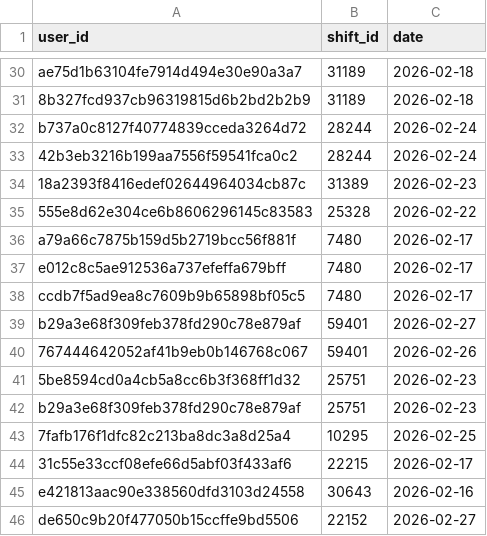
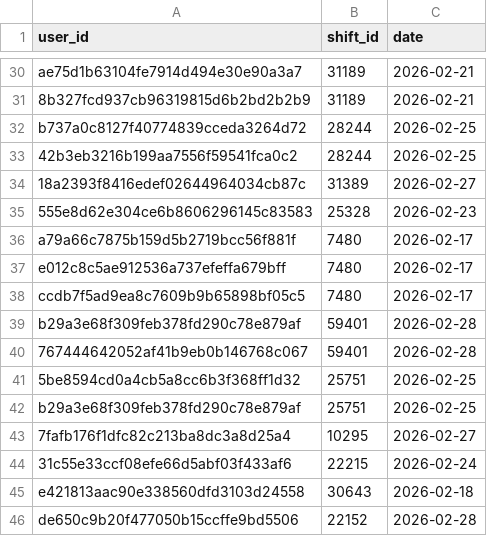
Before and after one commit to iTonyJah/ml-hackathon, a CSV file: data/validation/apply.csv, drawn as a sheet; only a part is shown, gaps mark what is left out; the diff covers the shown part only; the diff names each change by its address in the sheet, - before the commit and + after, or states it on an @@ line.

```diff
--- a/data/validation/apply.csv
+++ b/data/validation/apply.csv
-C30:C31 (date): 2026-02-18
+C30:C31 (date): 2026-02-21
-C32:C33 (date): 2026-02-24
+C32:C33 (date): 2026-02-25
-C34 (date): 2026-02-23
+C34 (date): 2026-02-27
-C35 (date): 2026-02-22
+C35 (date): 2026-02-23
-C39 (date): 2026-02-27
+C39 (date): 2026-02-28
-C40 (date): 2026-02-26
+C40 (date): 2026-02-28
-C41:C42 (date): 2026-02-23
+C41:C42 (date): 2026-02-25
-C43 (date): 2026-02-25
+C43 (date): 2026-02-27
-C44 (date): 2026-02-17
+C44 (date): 2026-02-24
-C45 (date): 2026-02-16
+C45 (date): 2026-02-18
-C46 (date): 2026-02-27
+C46 (date): 2026-02-28
```
Also changed, not shown: 26 edited cells elsewhere in this file, 5 other files.
